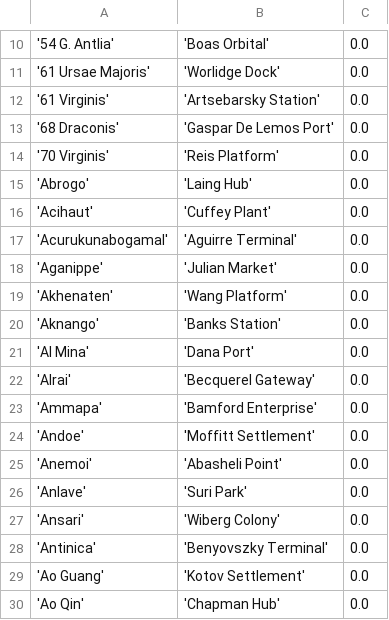
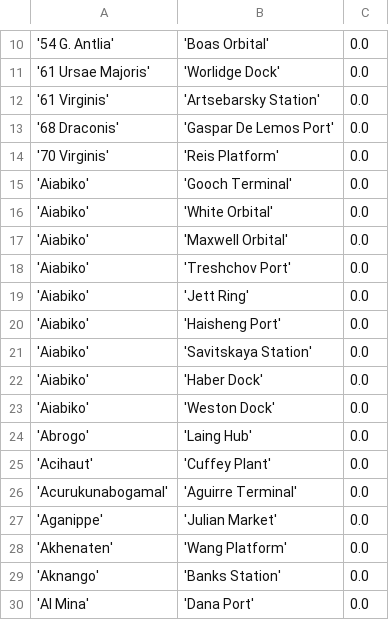
Before and after one commit to eyeonus/Trade-Dangerous, a CSV file: data/Station.csv, drawn as a sheet; only a part is shown, gaps mark what is left out; the shorter side is filled out with more unchanged rows; the diff names each change by its address in the sheet, - before the commit and + after, or states it on an @@ line.

Commit message:
Added aiabiko stations

```diff
--- a/data/Station.csv
+++ b/data/Station.csv
+row 15: 'Aiabiko' | 'Gooch Terminal' | 0.0
+row 16: 'Aiabiko' | 'White Orbital' | 0.0
+row 17: 'Aiabiko' | 'Maxwell Orbital' | 0.0
+row 18: 'Aiabiko' | 'Treshchov Port' | 0.0
+row 19: 'Aiabiko' | 'Jett Ring' | 0.0
+row 20: 'Aiabiko' | 'Haisheng Port' | 0.0
+row 21: 'Aiabiko' | 'Savitskaya Station' | 0.0
+row 22: 'Aiabiko' | 'Haber Dock' | 0.0
+row 23: 'Aiabiko' | 'Weston Dock' | 0.0
```
